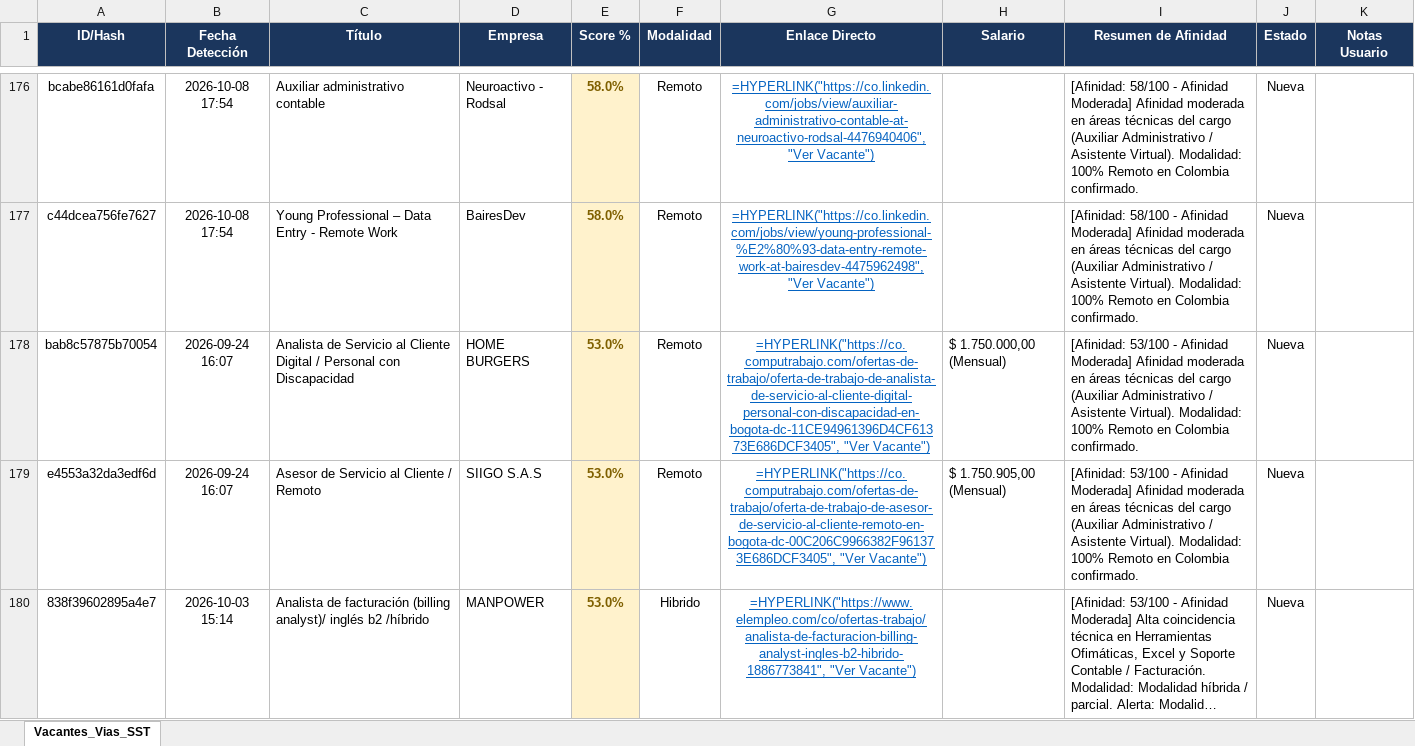
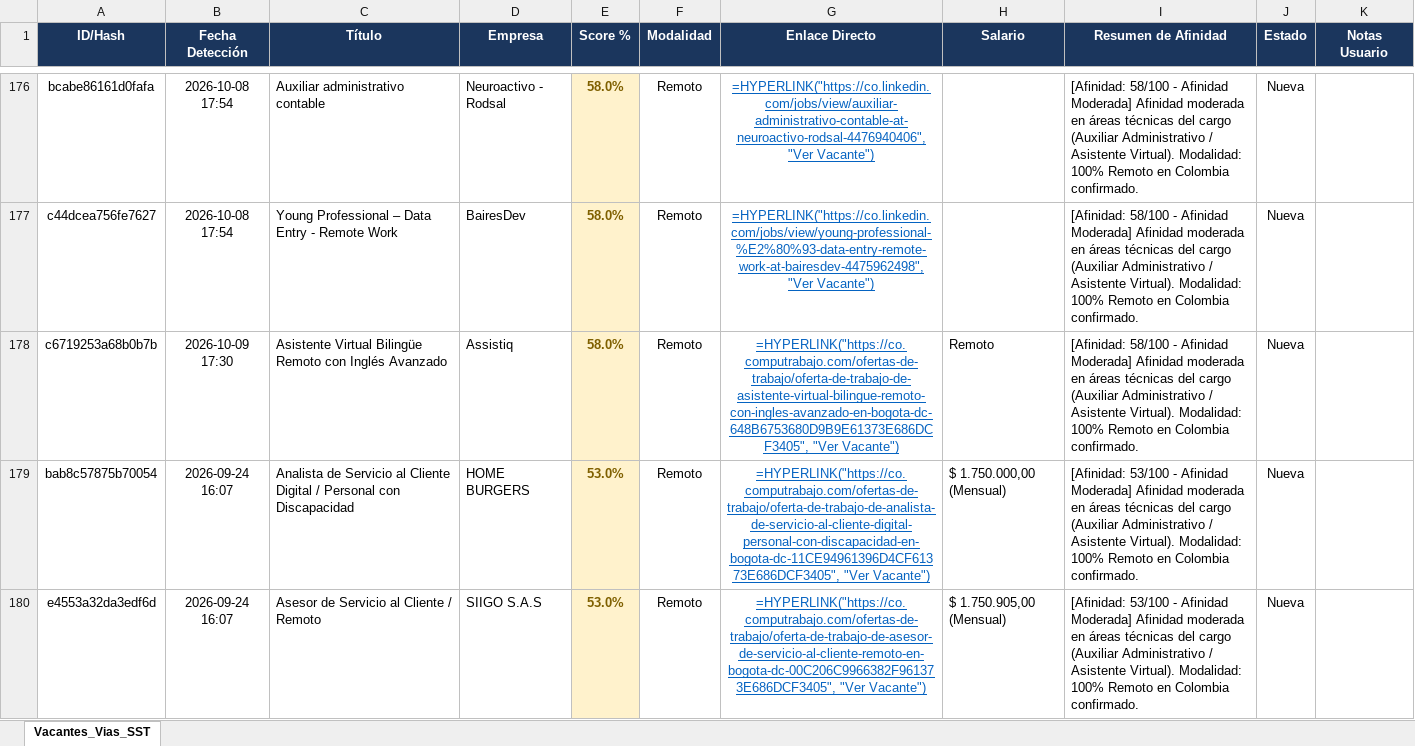
Before and after one commit to alejandromoli32-ui/tracker-jobs, an Excel workbook: output/profile_6_auxiliar_administrativo_tracker.xlsx, sheet Vacantes_Vias_SST, drawn as a sheet; only a part is shown, gaps mark what is left out; the shorter side is filled out with more unchanged rows; long unchanged cells end in …; values as stored, in another font and other column widths than the file's, no borders; formulas without a stored value are shown as written; the diff names each change by its address in the sheet, - before the commit and + after, or states it on an @@ line.

```diff
--- a/output/profile_6_auxiliar_administrativo_tracker.xlsx (sheet Vacantes_Vias_SST)
+++ b/output/profile_6_auxiliar_administrativo_tracker.xlsx (sheet Vacantes_Vias_SST)
+row 178: c6719253a68b0b7b | 2026-10-09 17:30 | Asistente Virtual Bilingüe Remoto con Inglés Avanzado | Assistiq | 58.0% | Remoto | =HYPERLINK("https://co.computrabajo.com/ofertas-de-trabajo/oferta-de-trabajo-de-asistente-virtual-bilingue-remoto-con-ingles-avanzado-en-bogota-dc-648B6753680D9B9E61373E686DCF3405", "Ver Vacante") | Remoto | [Afinidad: 58/100 - Afinidad Moderada] Afinidad moderada en áreas técnicas del cargo (Auxiliar Administrativo / Asistente Virtual). Modalidad: 100% Remoto en Colombia confirmado. | Nueva
```
Also changed, not shown: output/profile_1_civil_vias_sst_tracker.xlsx, output/profile_5_tecnico_sistemas_tracker.xlsx, 11 other files.
